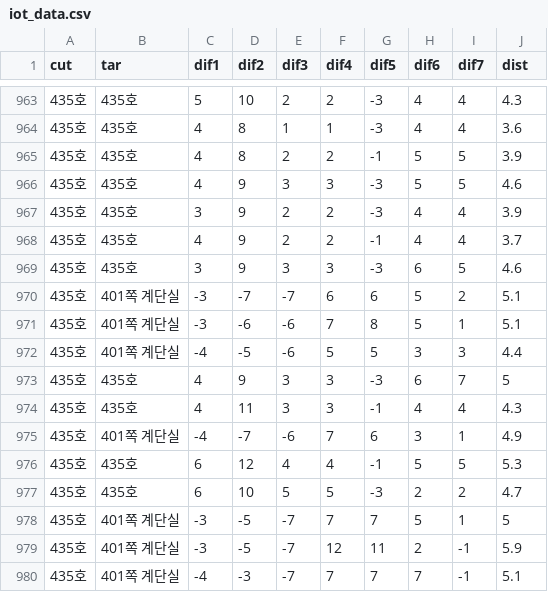
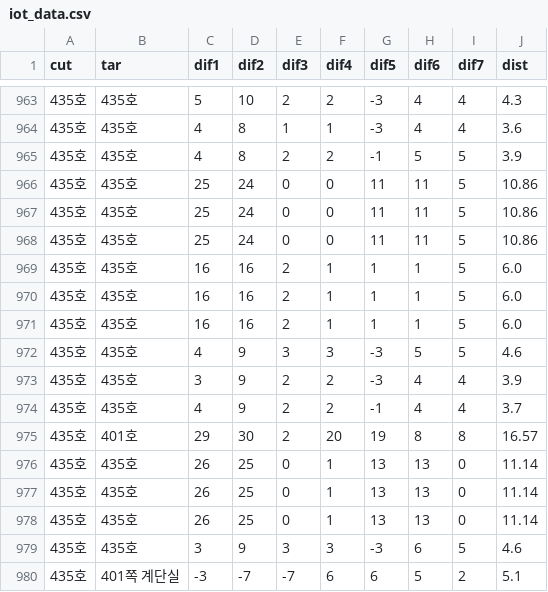
Before and after one commit to indoor-wifi-sensing/android_server, a CSV file: data/iot_data.csv, drawn as a sheet; only a part is shown, gaps mark what is left out; the shorter side is filled out with more unchanged rows.

Commit message:
model data 추가

```diff
--- a/data/iot_data.csv
+++ b/data/iot_data.csv
@@ -965,2 +965,8 @@
 435호,435호,4,8,2,2,-1,5,5,3.9
+435호,435호,25,24,0,0,11,11,5,10.86
+435호,435호,25,24,0,0,11,11,5,10.86
+435호,435호,25,24,0,0,11,11,5,10.86
+435호,435호,16,16,2,1,1,1,5,6.0
+435호,435호,16,16,2,1,1,1,5,6.0
+435호,435호,16,16,2,1,1,1,5,6.0
 435호,435호,4,9,3,3,-3,5,5,4.6
@@ -968,2 +974,6 @@
 435호,435호,4,9,2,2,-1,4,4,3.7
+435호,401호,29,30,2,20,19,8,8,16.57
+435호,435호,26,25,0,1,13,13,0,11.14
+435호,435호,26,25,0,1,13,13,0,11.14
+435호,435호,26,25,0,1,13,13,0,11.14
 435호,435호,3,9,3,3,-3,6,5,4.6
```
Also changed, not shown: data/data.csv, 2 other files.
